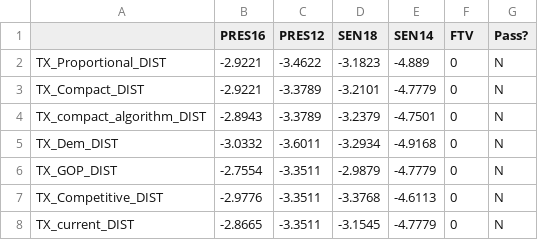
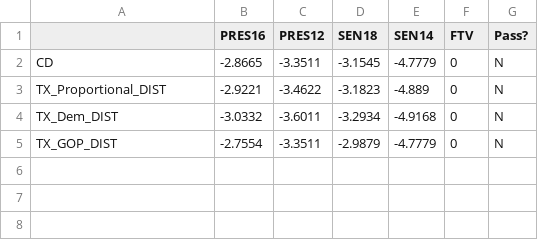
Before and after one commit to gabeschoenbach/Proportionality-Paper, a CSV file: outputs/TX/TX_ens-discrep_FTV_score.csv, drawn as a sheet.

```diff
--- a/outputs/TX/TX_ens-discrep_FTV_score.csv
+++ b/outputs/TX/TX_ens-discrep_FTV_score.csv
@@ -1,8 +1,5 @@
 ,PRES16,PRES12,SEN18,SEN14,FTV,Pass?
+CD,-2.8665,-3.3511,-3.1545,-4.7779,0,N
 TX_Proportional_DIST,-2.9221,-3.4622,-3.1823,-4.889,0,N
-TX_Compact_DIST,-2.9221,-3.3789,-3.2101,-4.7779,0,N
-TX_compact_algorithm_DIST,-2.8943,-3.3789,-3.2379,-4.7501,0,N
 TX_Dem_DIST,-3.0332,-3.6011,-3.2934,-4.9168,0,N
 TX_GOP_DIST,-2.7554,-3.3511,-2.9879,-4.7779,0,N
-TX_Competitive_DIST,-2.9776,-3.3511,-3.3768,-4.6113,0,N
-TX_current_DIST,-2.8665,-3.3511,-3.1545,-4.7779,0,N
```
Also changed, not shown: outputs/MA/MA_disprop_FTV_score.csv, outputs/MA/MA_eg_FTV_score.csv, 14 other files.
